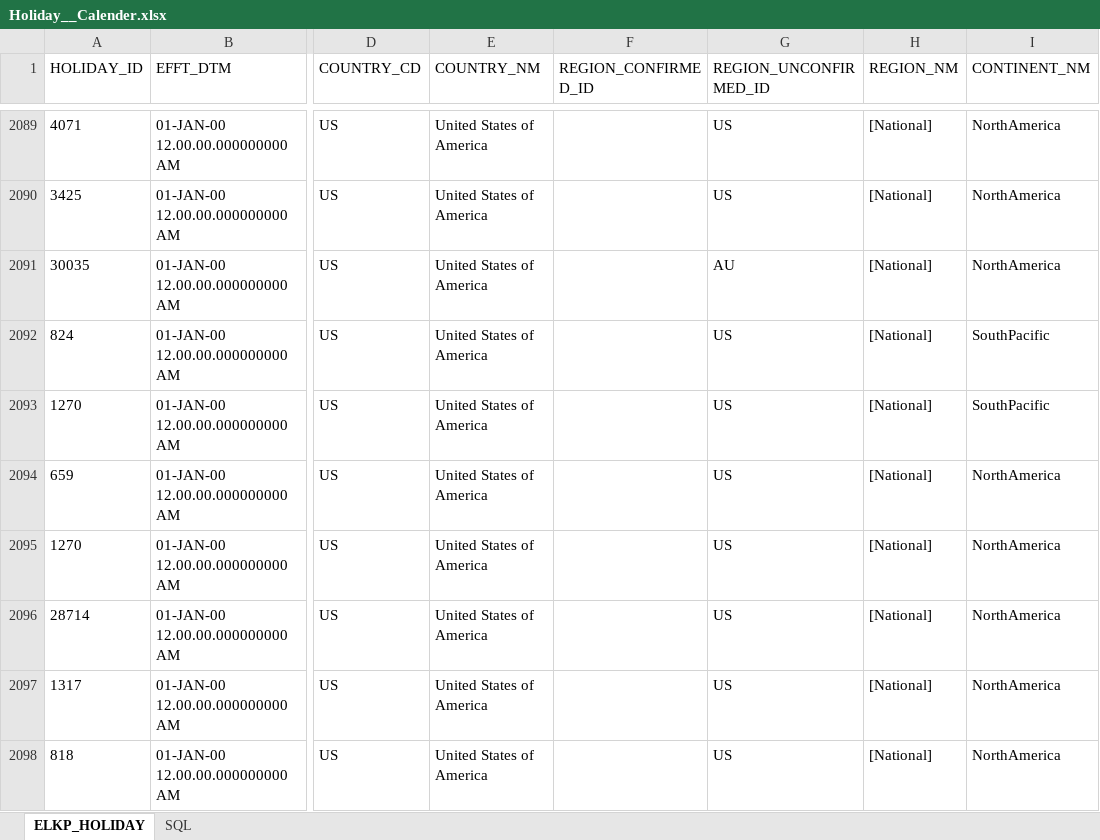
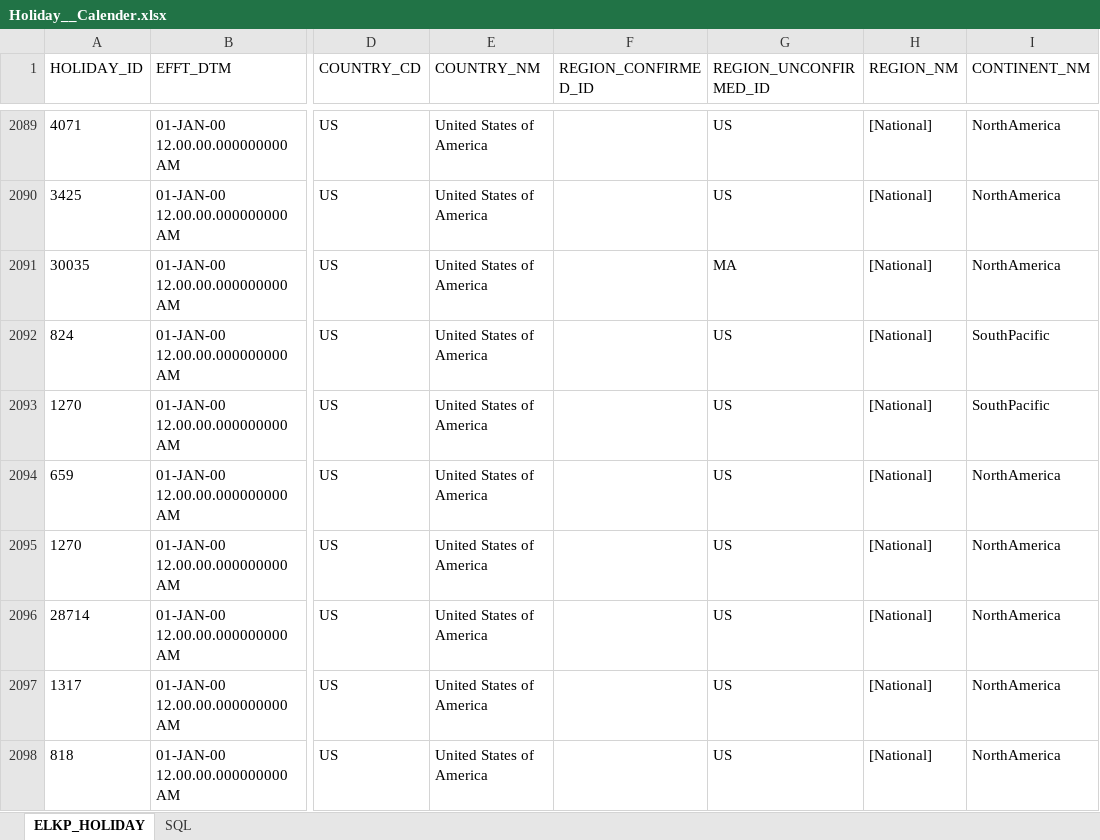
Before and after one commit to chirag8013/java, an Excel workbook: Holiday__Calender.xlsx, sheet ELKP_HOLIDAY, drawn as a sheet; only a part is shown, gaps mark what is left out; values as stored, in another font and other column widths than the file's, no borders; the diff names each change by its address in the sheet, - before the commit and + after, or states it on an @@ line.

Commit message:
holiday feature

```diff
--- a/Holiday__Calender.xlsx (sheet ELKP_HOLIDAY)
+++ b/Holiday__Calender.xlsx (sheet ELKP_HOLIDAY)
-G2091 (REGION_UNCONFIRMED_ID): AU
+G2091 (REGION_UNCONFIRMED_ID): MA
```
Also changed, not shown: 7 other files.
